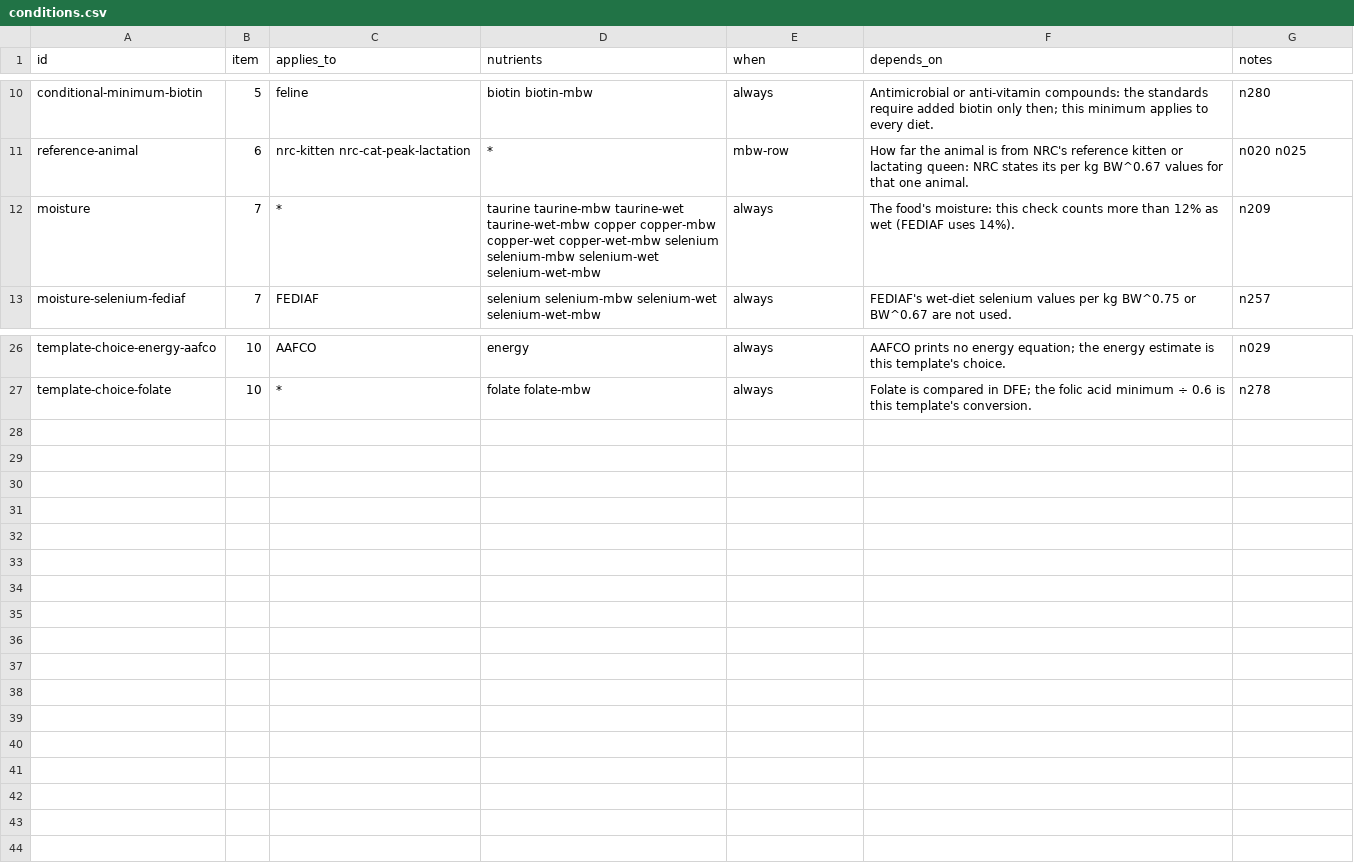
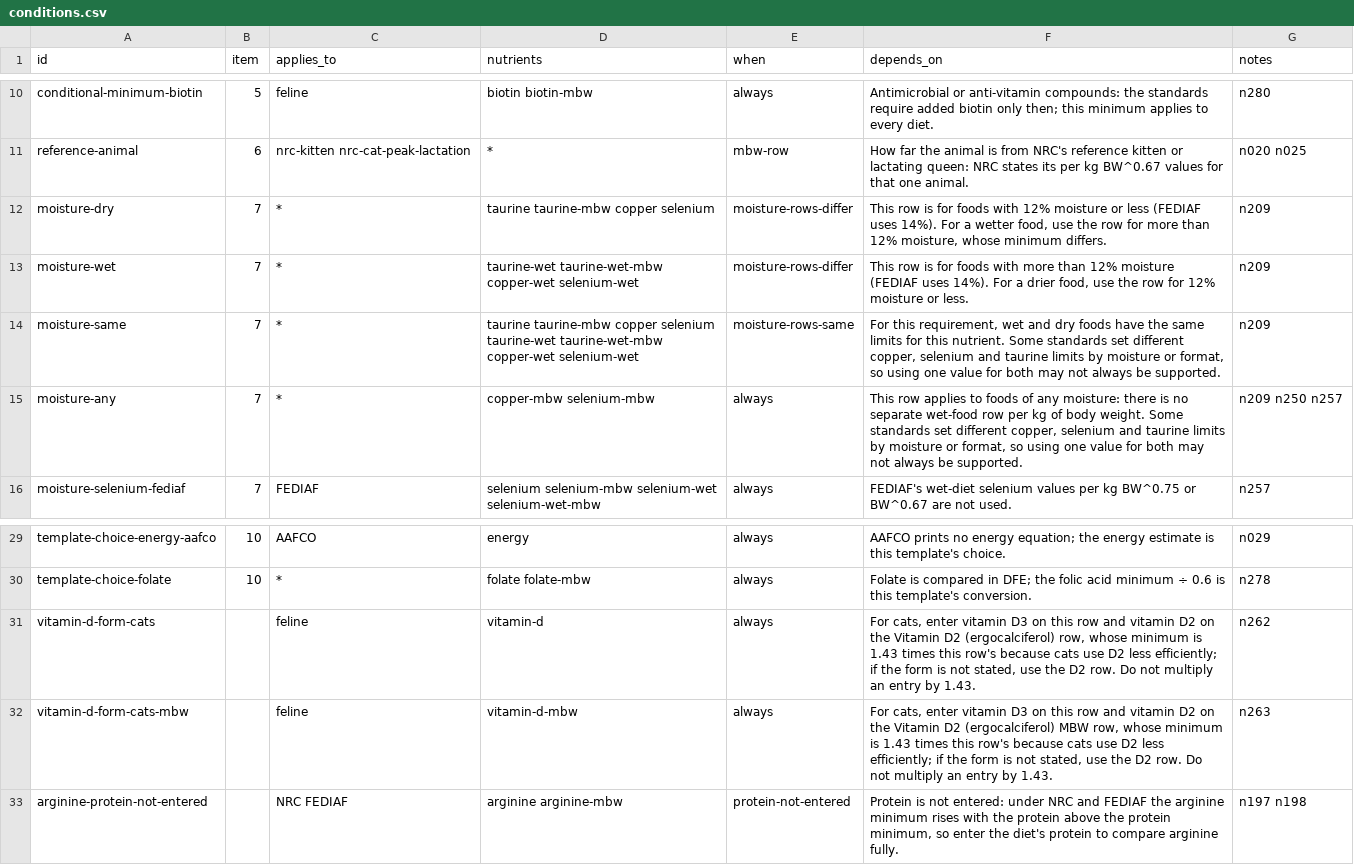
Before and after one commit to openanimalnutrition/animal-nutrition-checker, a CSV file: data/conditions.csv, drawn as a sheet; only a part is shown, gaps mark what is left out.

```diff
--- a/data/conditions.csv
+++ b/data/conditions.csv
@@ -11,3 +11,6 @@ conditional-minimum-biotin,5,feline,biotin biotin-mbw,always,Antimicrobial or an
 reference-animal,6,nrc-kitten nrc-cat-peak-lactation,*,mbw-row,How far the animal is from NRC's reference kitten or lactating queen: NRC states its per kg BW^0.67 values for that one animal.,n020 n025
-moisture,7,*,taurine taurine-mbw taurine-wet taurine-wet-mbw copper copper-mbw copper-wet copper-wet-mbw selenium selenium-mbw selenium-wet selenium-wet-mbw,always,The food's moisture: this check counts more than 12% as wet (FEDIAF uses 14%).,n209
+moisture-dry,7,*,taurine taurine-mbw copper selenium,moisture-rows-differ,"This row is for foods with 12% moisture or less (FEDIAF uses 14%). For a wetter food, use the row for more than 12% moisture, whose minimum differs.",n209
+moisture-wet,7,*,taurine-wet taurine-wet-mbw copper-wet selenium-wet,moisture-rows-differ,"This row is for foods with more than 12% moisture (FEDIAF uses 14%). For a drier food, use the row for 12% moisture or less.",n209
+moisture-same,7,*,taurine taurine-mbw copper selenium taurine-wet taurine-wet-mbw copper-wet selenium-wet,moisture-rows-same,"For this requirement, wet and dry foods have the same limits for this nutrient. Some standards set different copper, selenium and taurine limits by moisture or format, so using one value for both may not always be supported.",n209
+moisture-any,7,*,copper-mbw selenium-mbw,always,"This row applies to foods of any moisture: there is no separate wet-food row per kg of body weight. Some standards set different copper, selenium and taurine limits by moisture or format, so using one value for both may not always be supported.",n209 n250 n257
 moisture-selenium-fediaf,7,FEDIAF,selenium selenium-mbw selenium-wet selenium-wet-mbw,always,FEDIAF's wet-diet selenium values per kg BW^0.75 or BW^0.67 are not used.,n257
@@ -27 +30,4 @@ template-choice-energy-aafco,10,AAFCO,energy,always,AAFCO prints no energy equat
 template-choice-folate,10,*,folate folate-mbw,always,Folate is compared in DFE; the folic acid minimum ÷ 0.6 is this template's conversion.,n278
+vitamin-d-form-cats,,feline,vitamin-d,always,"For cats, enter vitamin D3 on this row and vitamin D2 on the Vitamin D2 (ergocalciferol) row, whose minimum is 1.43 times this row's because cats use D2 less efficiently; if the form is not stated, use the D2 row. Do not multiply an entry by 1.43.",n262
+vitamin-d-form-cats-mbw,,feline,vitamin-d-mbw,always,"For cats, enter vitamin D3 on this row and vitamin D2 on the Vitamin D2 (ergocalciferol) MBW row, whose minimum is 1.43 times this row's because cats use D2 less efficiently; if the form is not stated, use the D2 row. Do not multiply an entry by 1.43.",n263
+arginine-protein-not-entered,,NRC FEDIAF,arginine arginine-mbw,protein-not-entered,"Protein is not entered: under NRC and FEDIAF the arginine minimum rises with the protein above the protein minimum, so enter the diet's protein to compare arginine fully.",n197 n198
```
Also changed, not shown: data/notes.csv, data/nutrients.csv, 12 other files.
